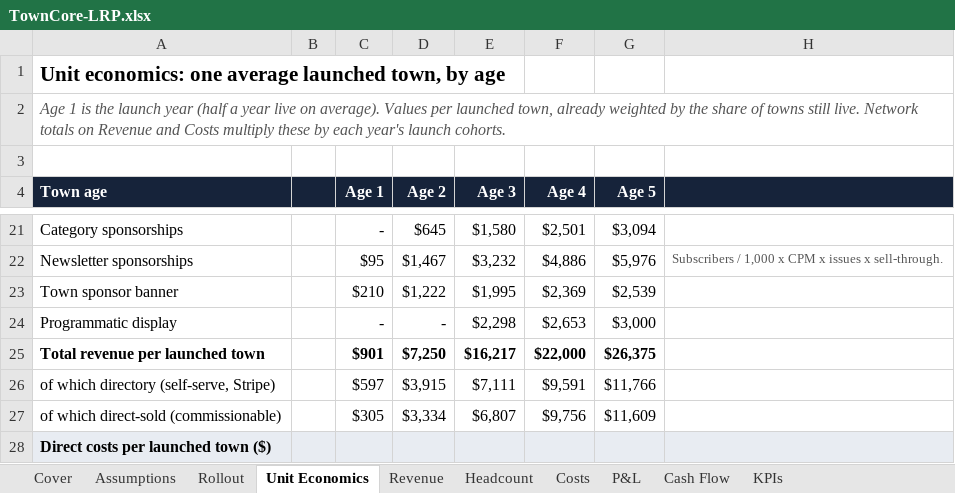
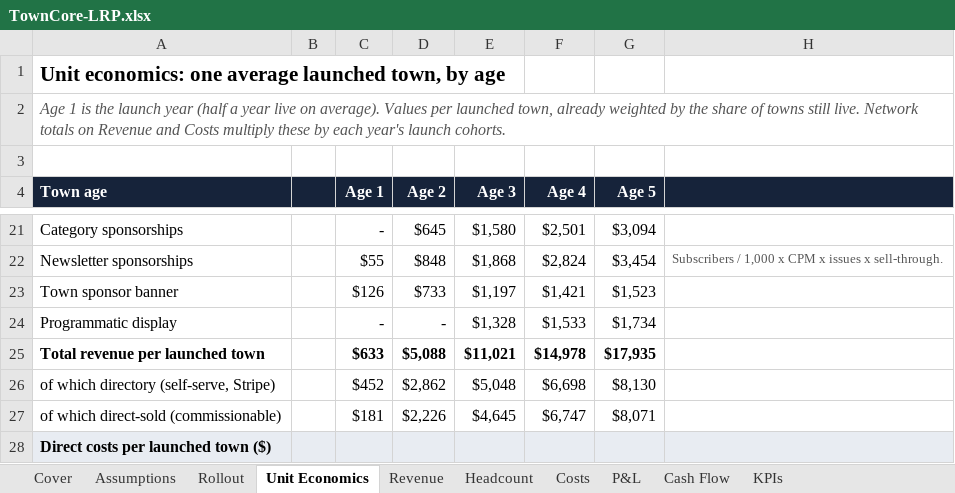
Before and after one commit to David0524/TownCore, an Excel workbook: docs/finance/TownCore-LRP.xlsx, sheet Unit Economics, drawn as a sheet; only a part is shown, gaps mark what is left out; values as stored, in another font and other column widths than the file's, no borders; the diff covers the shown part only; the diff names each change by its address in the sheet, - before the commit and + after, or states it on an @@ line.

```diff
--- a/docs/finance/TownCore-LRP.xlsx (sheet Unit Economics)
+++ b/docs/finance/TownCore-LRP.xlsx (sheet Unit Economics)
-C22 (Age 1): $95
+C22 (Age 1): $55
-D22 (Age 2): $1,467
+D22 (Age 2): $848
-E22 (Age 3): $3,232
+E22 (Age 3): $1,868
-F22 (Age 4): $4,886
+F22 (Age 4): $2,824
-G22 (Age 5): $5,976
+G22 (Age 5): $3,454
-C23 (Age 1): $210
+C23 (Age 1): $126
-D23 (Age 2): $1,222
+D23 (Age 2): $733
-E23 (Age 3): $1,995
+E23 (Age 3): $1,197
-F23 (Age 4): $2,369
+F23 (Age 4): $1,421
-G23 (Age 5): $2,539
+G23 (Age 5): $1,523
-E24 (Age 3): $2,298
+E24 (Age 3): $1,328
-F24 (Age 4): $2,653
+F24 (Age 4): $1,533
-G24 (Age 5): $3,000
+G24 (Age 5): $1,734
-C25 (Age 1): $901
+C25 (Age 1): $633
-D25 (Age 2): $7,250
+D25 (Age 2): $5,088
-E25 (Age 3): $16,217
+E25 (Age 3): $11,021
-F25 (Age 4): $22,000
+F25 (Age 4): $14,978
-G25 (Age 5): $26,375
+G25 (Age 5): $17,935
-C26 (Age 1): $597
+C26 (Age 1): $452
-D26 (Age 2): $3,915
+D26 (Age 2): $2,862
-E26 (Age 3): $7,111
+E26 (Age 3): $5,048
-F26 (Age 4): $9,591
+F26 (Age 4): $6,698
-G26 (Age 5): $11,766
+G26 (Age 5): $8,130
-C27 (Age 1): $305
+C27 (Age 1): $181
-D27 (Age 2): $3,334
+D27 (Age 2): $2,226
-E27 (Age 3): $6,807
+E27 (Age 3): $4,645
-F27 (Age 4): $9,756
+F27 (Age 4): $6,747
-G27 (Age 5): $11,609
+G27 (Age 5): $8,071
```
Also changed, not shown: 2 added rows, 2 removed rows and 80 edited cells elsewhere in this sheet, sheet Revenue, sheet Headcount, sheet Costs, sheet KPIs, sheet P&L, sheet Assumptions, 3 more sheets, formulas that keep their value, 8 other files.
